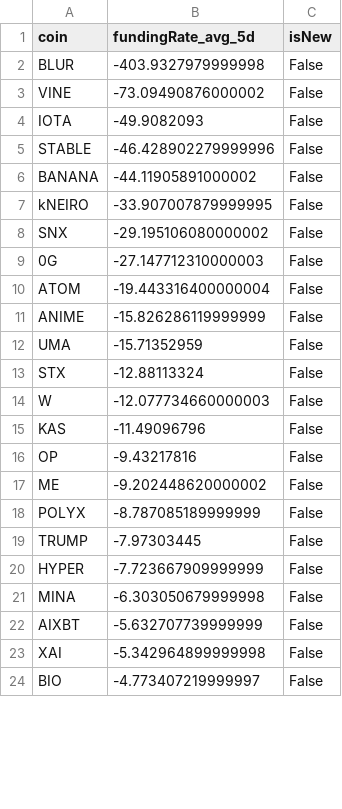
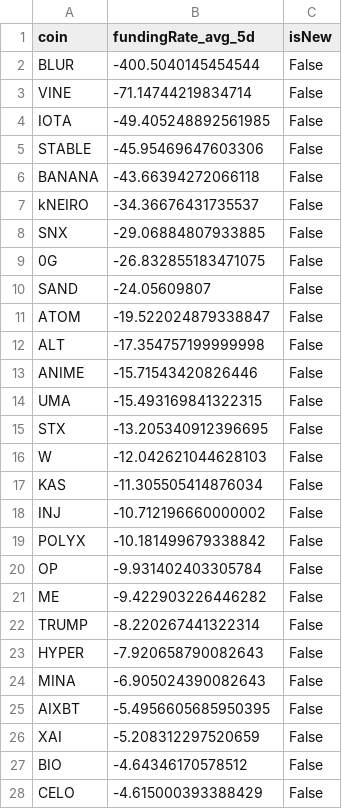
Before and after one commit to exo-trading/crypto-carry-screener, a CSV file: funding_data_temp.csv, drawn as a sheet; only a part is shown; the diff covers the shown part only.

```diff
--- a/funding_data_temp.csv
+++ b/funding_data_temp.csv
@@ -1,24 +1,28 @@
 coin,fundingRate_avg_5d,isNew
-BLUR,-403.9327979999998,False
-VINE,-73.09490876000002,False
-IOTA,-49.9082093,False
-STABLE,-46.428902279999996,False
-BANANA,-44.11905891000002,False
-kNEIRO,-33.907007879999995,False
-SNX,-29.195106080000002,False
-0G,-27.147712310000003,False
-ATOM,-19.443316400000004,False
-ANIME,-15.826286119999999,False
-UMA,-15.71352959,False
-STX,-12.88113324,False
-W,-12.077734660000003,False
-KAS,-11.49096796,False
-OP,-9.43217816,False
-ME,-9.202448620000002,False
-POLYX,-8.787085189999999,False
-TRUMP,-7.97303445,False
-HYPER,-7.723667909999999,False
-MINA,-6.303050679999998,False
-AIXBT,-5.632707739999999,False
-XAI,-5.342964899999998,False
-BIO,-4.773407219999997,False
+BLUR,-400.5040145454544,False
+VINE,-71.14744219834714,False
+IOTA,-49.405248892561985,False
+STABLE,-45.95469647603306,False
+BANANA,-43.66394272066118,False
+kNEIRO,-34.36676431735537,False
+SNX,-29.06884807933885,False
+0G,-26.832855183471075,False
+SAND,-24.05609807,False
+ATOM,-19.522024879338847,False
+ALT,-17.354757199999998,False
+ANIME,-15.71543420826446,False
+UMA,-15.493169841322315,False
+STX,-13.205340912396695,False
+W,-12.042621044628103,False
+KAS,-11.305505414876034,False
+INJ,-10.712196660000002,False
+POLYX,-10.181499679338842,False
+OP,-9.931402403305784,False
+ME,-9.422903226446282,False
+TRUMP,-8.220267441322314,False
+HYPER,-7.920658790082643,False
+MINA,-6.905024390082643,False
+AIXBT,-5.4956605685950395,False
+XAI,-5.208312297520659,False
+BIO,-4.64346170578512,False
+CELO,-4.615000393388429,False
```
Also changed, not shown: 2 added rows, 2 removed rows and 8 edited cells elsewhere in this file, 1 other file.
